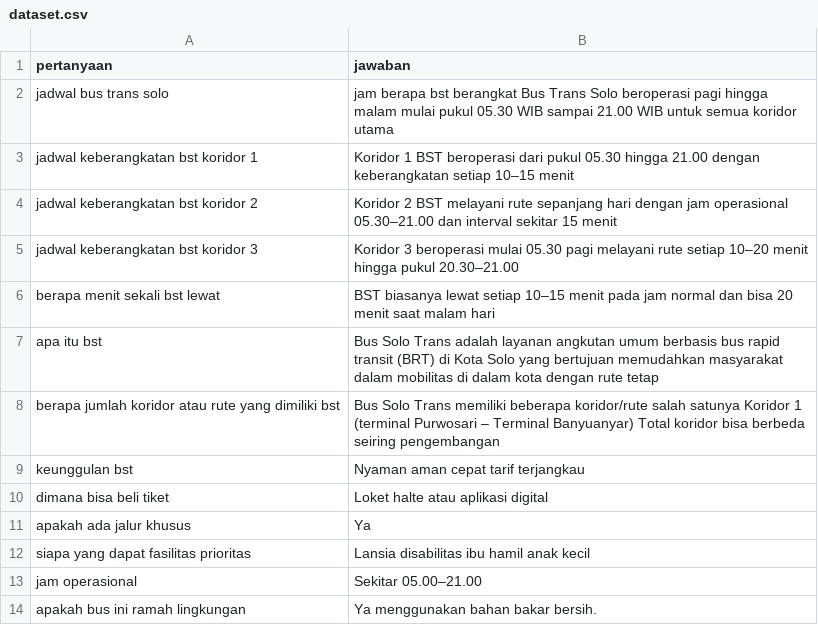
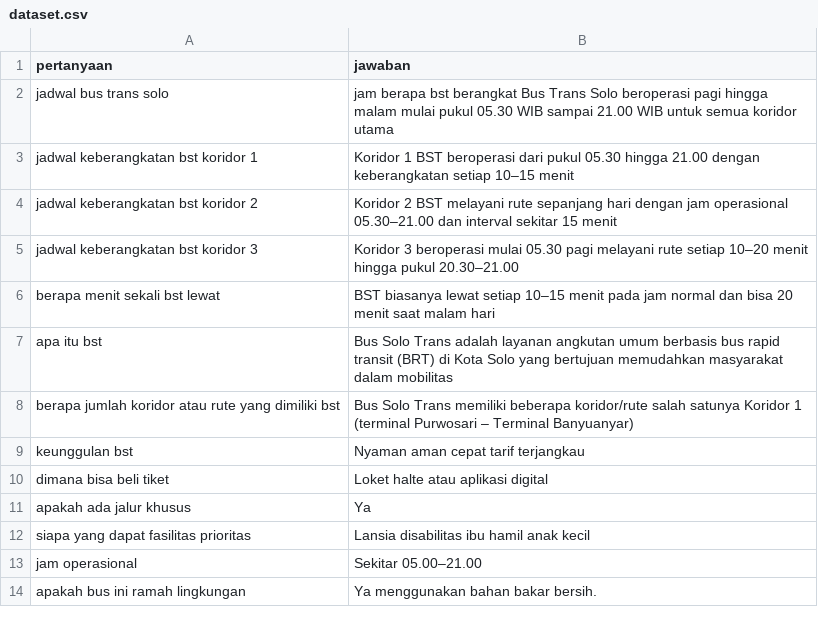
Before and after one commit to alfihasna979-dev/transpor-batik-solo-trans, a CSV file: dataset.csv, drawn as a sheet.

Commit message:
Update dataset.csv

```diff
--- a/dataset.csv
+++ b/dataset.csv
@@ -6,4 +6,4 @@ jadwal keberangkatan bst koridor 3, Koridor 3 beroperasi mulai 05.30 pagi melaya
 berapa menit sekali bst lewat, BST biasanya lewat setiap 10–15 menit pada jam normal dan bisa 20 menit saat malam hari
-apa itu bst, Bus Solo Trans adalah layanan angkutan umum berbasis bus rapid transit (BRT) di Kota Solo yang bertujuan memudahkan masyarakat dalam mobilitas di dalam kota dengan rute tetap
-berapa jumlah koridor atau rute yang dimiliki bst, Bus Solo Trans memiliki beberapa koridor/rute salah satunya Koridor 1 (terminal Purwosari – Terminal Banyuanyar) Total koridor bisa berbeda seiring pengembangan
+apa itu bst, Bus Solo Trans adalah layanan angkutan umum berbasis bus rapid transit (BRT) di Kota Solo yang bertujuan memudahkan masyarakat dalam mobilitas
+berapa jumlah koridor atau rute yang dimiliki bst, Bus Solo Trans memiliki beberapa koridor/rute salah satunya Koridor 1 (terminal Purwosari – Terminal Banyuanyar)
 keunggulan bst, Nyaman aman cepat tarif terjangkau
```
